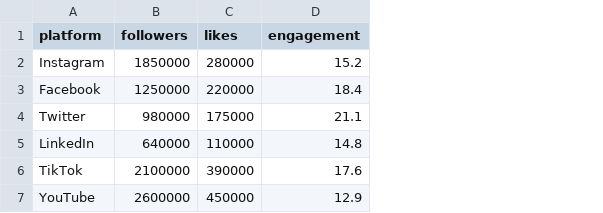
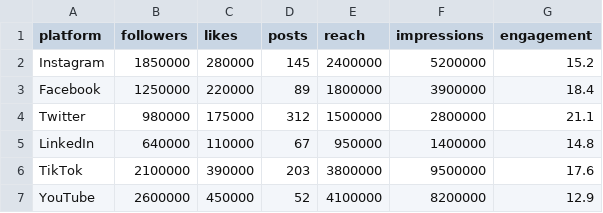
Before and after one commit to SAKETHREDDY-7/SOCIAL-MEDIA-DASHBOARD, a CSV file: public/data.csv, drawn as a sheet; the diff names each change by its address in the sheet, - before the commit and + after, or states it on an @@ line.

```diff
--- a/public/data.csv
+++ b/public/data.csv
+column D (posts), rows 2-7: 145 | 89 | 312 | 67 | 203 | 52
+column E (reach), rows 2-7: 2400000 | 1800000 | 1500000 | 950000 | 3800000 | 4100000
+column F (impressions), rows 2-7: 5200000 | 3900000 | 2800000 | 1400000 | 9500000 | 8200000
```
Also changed, not shown: 11 other files.
